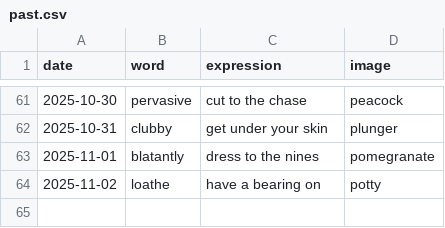
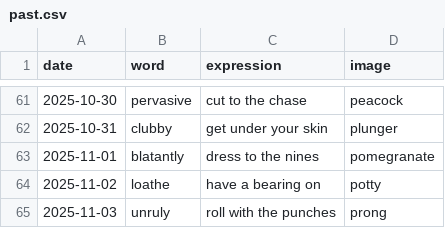
Before and after one commit to StaubOliver/wow, a CSV file: past.csv, drawn as a sheet; only a part is shown, gaps mark what is left out.

```diff
--- a/past.csv
+++ b/past.csv
@@ -64 +64,2 @@ date;word;expression;image
 2025-11-02;loathe;have a bearing on;potty
+2025-11-03;unruly;roll with the punches;prong
```
Also changed, not shown: past_fr.csv, 2 other files.
